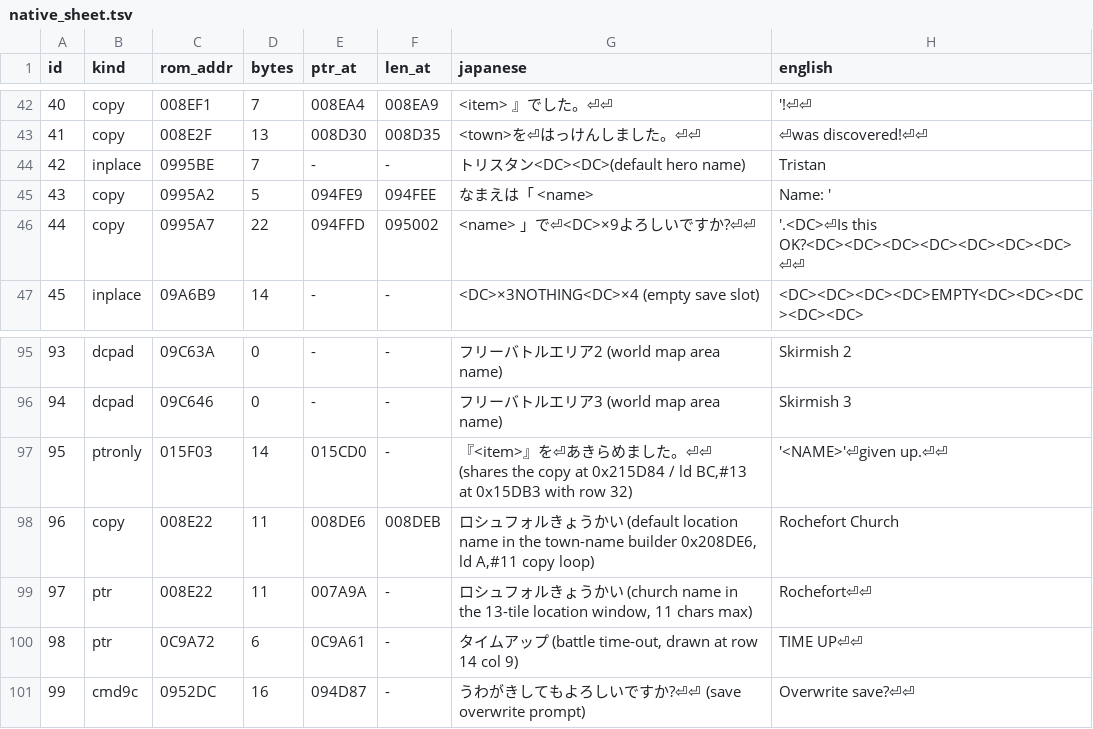
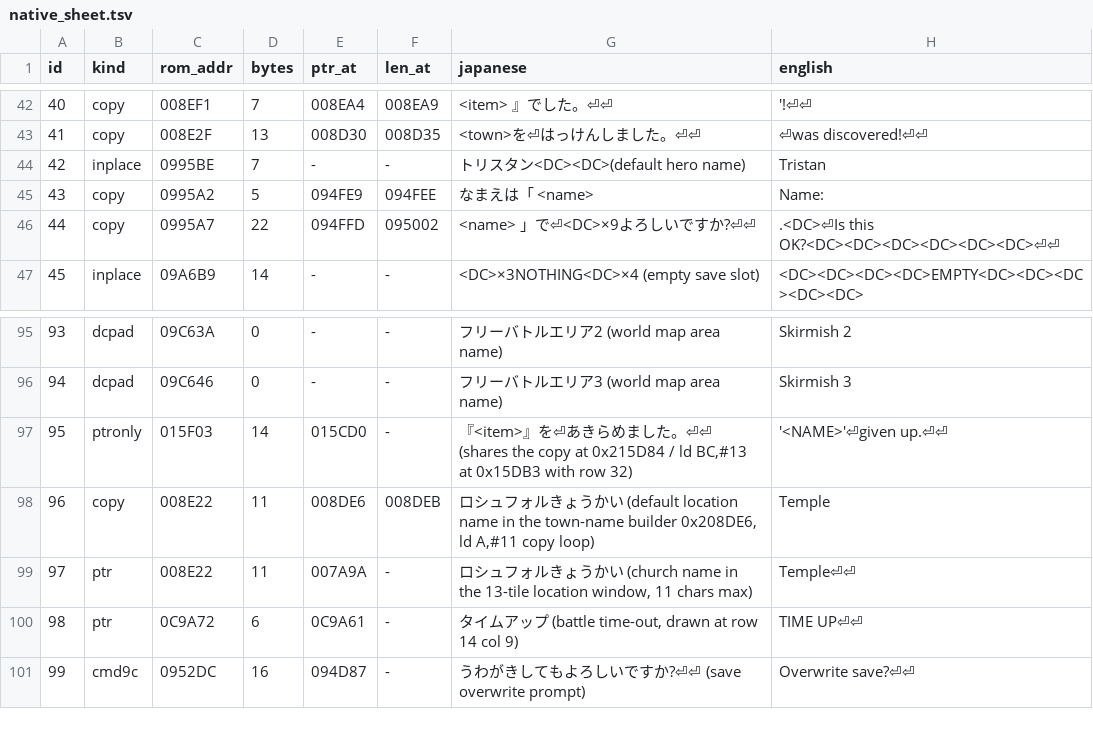
Before and after one commit to lucdubois/zenobia-en, a TSV file: out/native_sheet.tsv, drawn as a sheet; only a part is shown, gaps mark what is left out.

```diff
--- a/out/native_sheet.tsv
+++ b/out/native_sheet.tsv
@@ -44,4 +44,4 @@ id	kind	rom_addr	bytes	ptr_at	len_at	japanese	english
 42	inplace	0995BE	7	-	-	トリスタン<DC><DC>(default hero name)	Tristan
-43	copy	0995A2	5	094FE9	094FEE	なまえは「 <name>	Name: '
-44	copy	0995A7	22	094FFD	095002	<name> 」で⏎<DC>×9よろしいですか?⏎⏎	'.<DC>⏎Is this OK?<DC><DC><DC><DC><DC><DC><DC>⏎⏎
+43	copy	0995A2	5	094FE9	094FEE	なまえは「 <name>	Name:
+44	copy	0995A7	22	094FFD	095002	<name> 」で⏎<DC>×9よろしいですか?⏎⏎	.<DC>⏎Is this OK?<DC><DC><DC><DC><DC><DC>⏎⏎
 45	inplace	09A6B9	14	-	-	<DC>×3NOTHING<DC>×4 (empty save slot)	<DC><DC><DC><DC>EMPTY<DC><DC><DC><DC><DC>
@@ -97,4 +97,4 @@ id	kind	rom_addr	bytes	ptr_at	len_at	japanese	english
 95	ptronly	015F03	14	015CD0	-	『<item>』を⏎あきらめました。⏎⏎ (shares the copy at 0x215D84 / ld BC,#13 at 0x15DB3 with row 32)	'<NAME>'⏎given up.⏎⏎
-96	copy	008E22	11	008DE6	008DEB	ロシュフォルきょうかい (default location name in the town-name builder 0x208DE6, ld A,#11 copy loop)	Rochefort Church
-97	ptr	008E22	11	007A9A	-	ロシュフォルきょうかい (church name in the 13-tile location window, 11 chars max)	Rochefort⏎⏎
+96	copy	008E22	11	008DE6	008DEB	ロシュフォルきょうかい (default location name in the town-name builder 0x208DE6, ld A,#11 copy loop)	Temple
+97	ptr	008E22	11	007A9A	-	ロシュフォルきょうかい (church name in the 13-tile location window, 11 chars max)	Temple⏎⏎
 98	ptr	0C9A72	6	0C9A61	-	タイムアップ (battle time-out, drawn at row 14 col 9)	TIME UP⏎⏎
```
Also changed, not shown: out/system_e_sheet.tsv, out/system_sheet.tsv, 4 other files.
